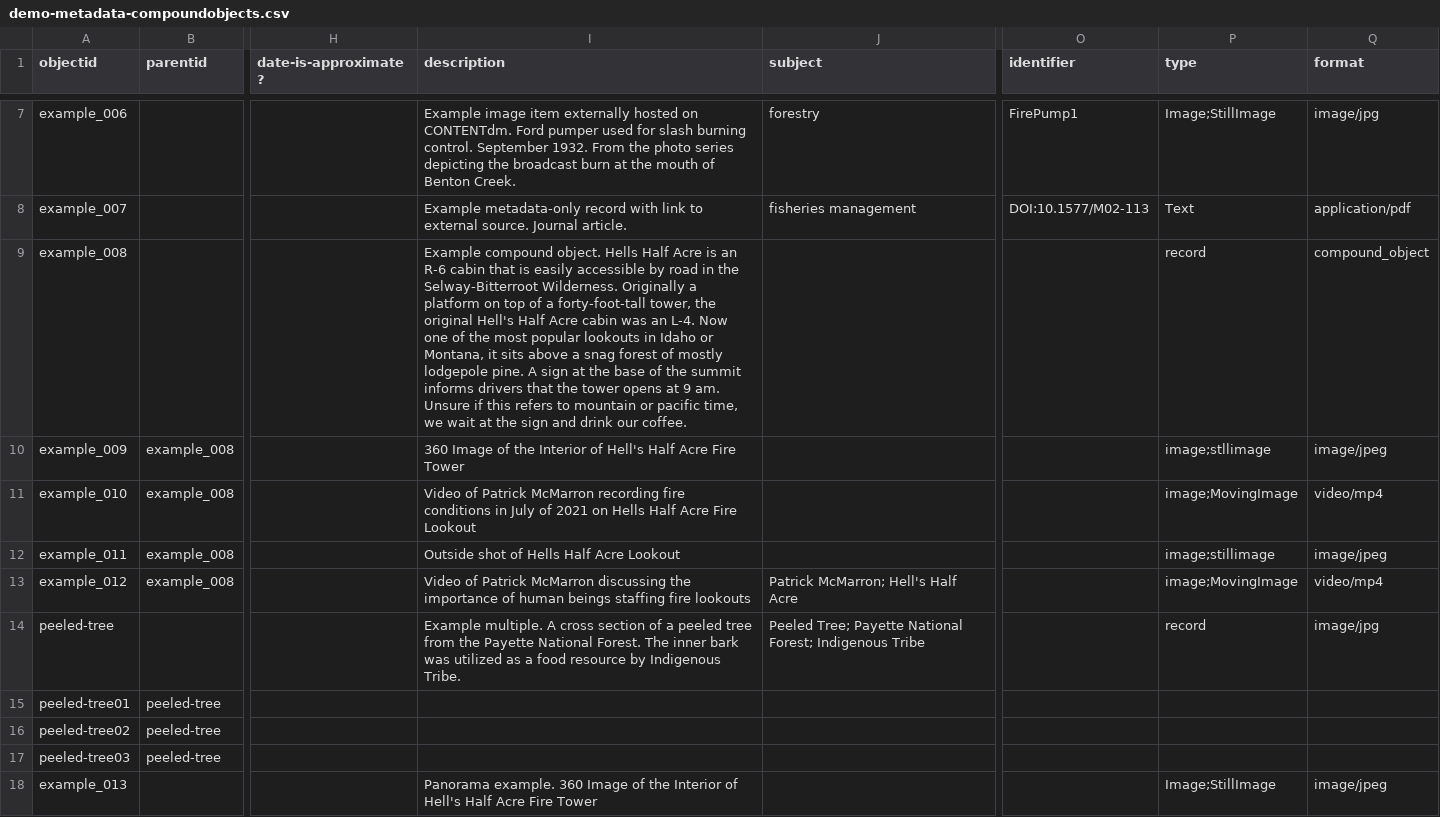
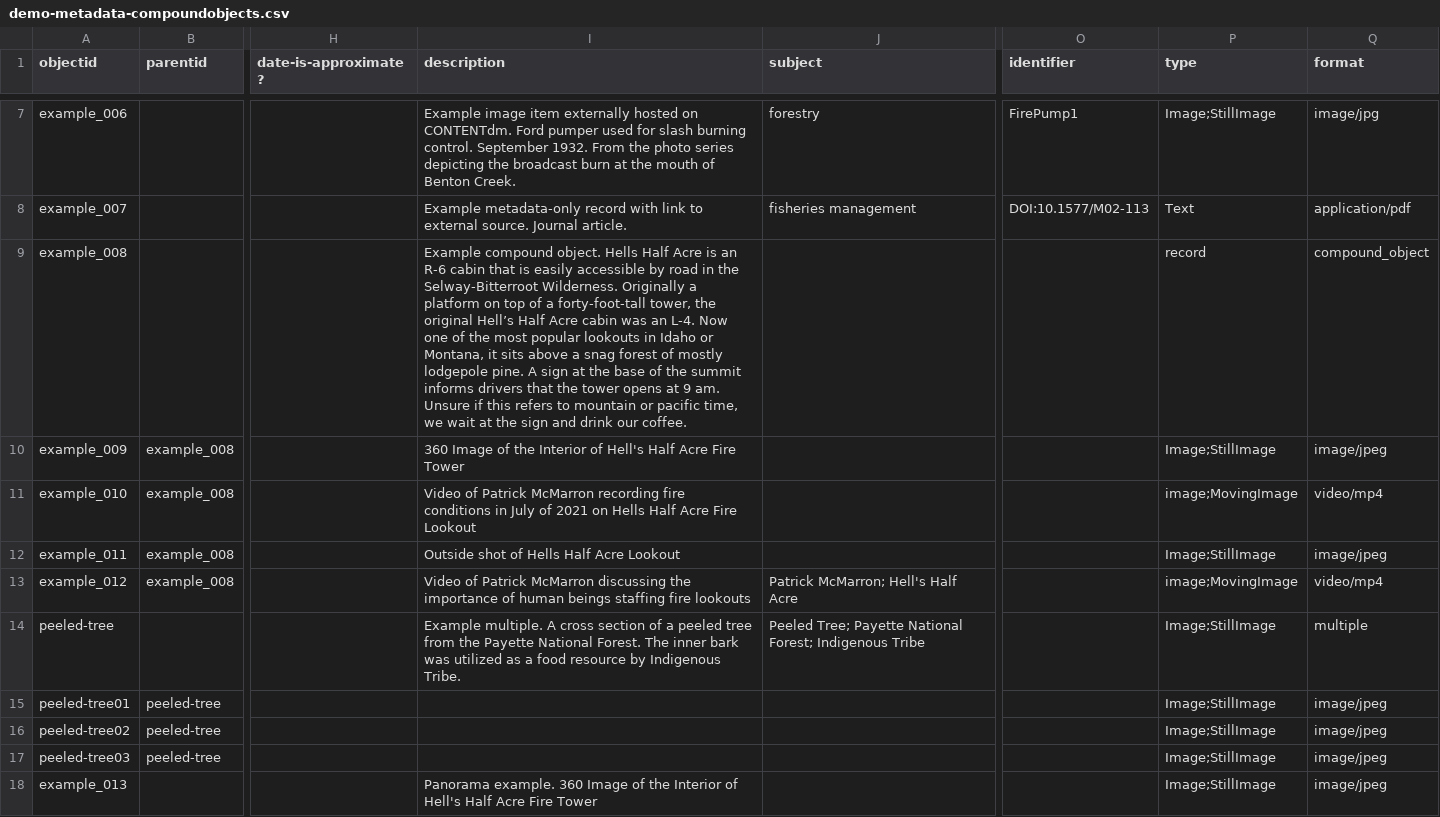
Before and after one commit to CollectionBuilder/collectionbuilder-gh, a CSV file: _data/demo-metadata-compoundobjects.csv, drawn as a sheet; only a part is shown, gaps mark what is left out; the diff covers the shown part only; the diff names each change by its address in the sheet, - before the commit and + after, or states it on an @@ line.

Commit message:
fix metadata

```diff
--- a/_data/demo-metadata-compoundobjects.csv
+++ b/_data/demo-metadata-compoundobjects.csv
-I9 (description): …the original Hell's Half Acre…
+I9 (description): …the original Hell’s Half Acre…
-P10 (type): image;stllimage
+P10 (type): Image;StillImage
-P12 (type): image;stillimage
+P12 (type): Image;StillImage
-P14 (type): record
+P14 (type): Image;StillImage
-Q14 (format): image/jpg
+Q14 (format): multiple
-P15:P17 (type): (empty)
+P15:P17 (type): Image;StillImage
-Q15:Q17 (format): (empty)
+Q15:Q17 (format): image/jpeg
```
Also changed, not shown: 9 edited cells elsewhere in this file.
